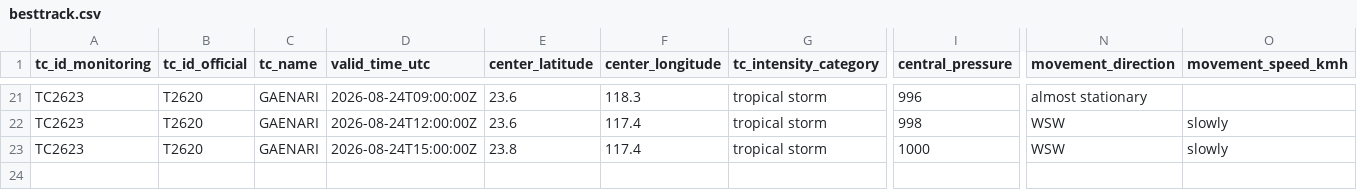
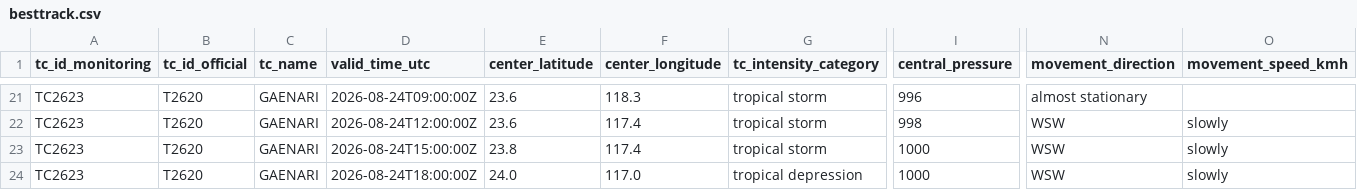
Before and after one commit to beuraieon-a/jma-tc-tracker, a CSV file: data/T2620_GAENARI/besttrack.csv, drawn as a sheet; only a part is shown, gaps mark what is left out; rows hold the shown columns only; the diff names each change by its address in the sheet, - before the commit and + after, or states it on an @@ line.

Commit message:
data: 32767087229 2026-08-24T19:15:30Z

```diff
--- a/data/T2620_GAENARI/besttrack.csv
+++ b/data/T2620_GAENARI/besttrack.csv
+row 24: TC2623 | T2620 | GAENARI | 2026-08-24T18:00:00Z | 24.0 | 117.0 | tropical depression | 1000 | WSW | slowly
```
Also changed, not shown: 4 other files.
